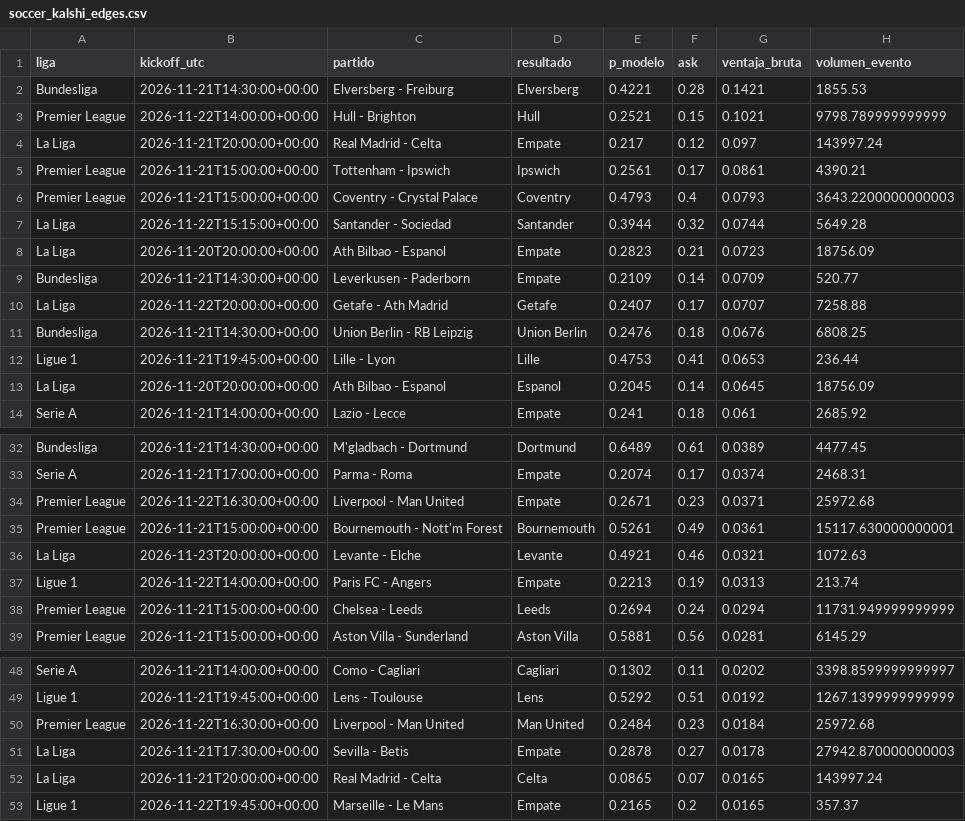
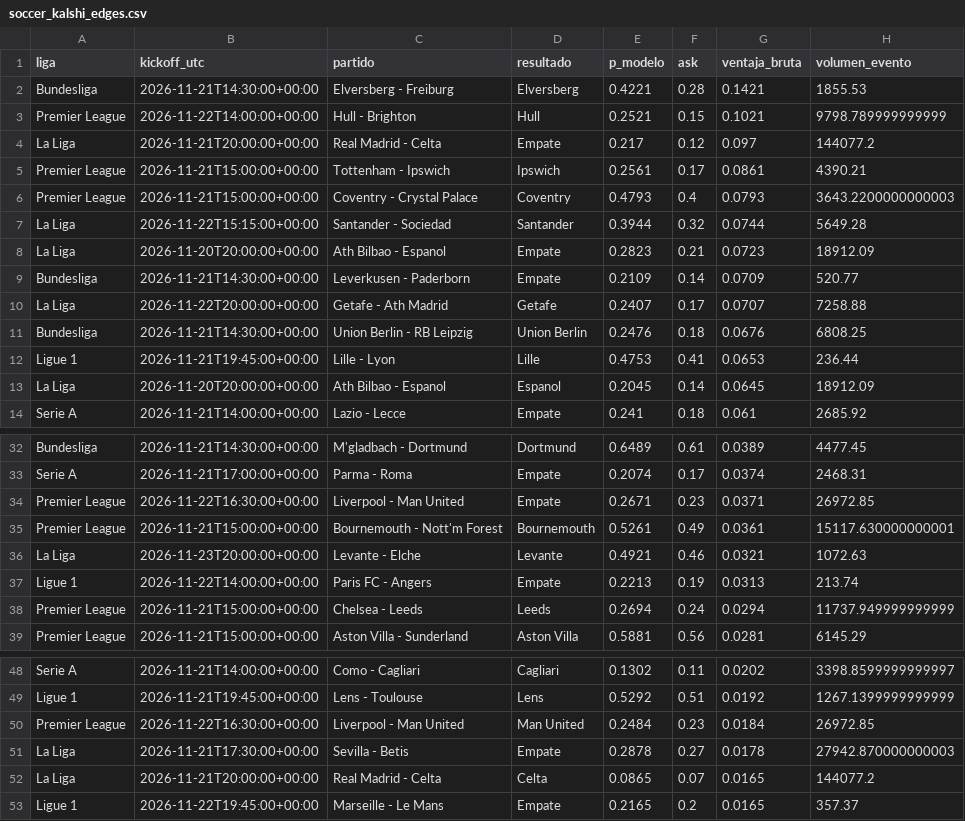
Before and after one commit to gabrielreyesu/kalshi-ai, a CSV file: predictions/soccer_kalshi_edges.csv, drawn as a sheet; only a part is shown, gaps mark what is left out; the diff covers the shown part only.

```diff
--- a/predictions/soccer_kalshi_edges.csv
+++ b/predictions/soccer_kalshi_edges.csv
@@ -3,3 +3,3 @@ Bundesliga,2026-11-21T14:30:00+00:00,Elversberg - Freiburg,Elversberg,0.4221,0.2
 Premier League,2026-11-22T14:00:00+00:00,Hull - Brighton,Hull,0.2521,0.15,0.1021,9798.789999999999
-La Liga,2026-11-21T20:00:00+00:00,Real Madrid - Celta,Empate,0.217,0.12,0.097,143997.24
+La Liga,2026-11-21T20:00:00+00:00,Real Madrid - Celta,Empate,0.217,0.12,0.097,144077.2
 Premier League,2026-11-21T15:00:00+00:00,Tottenham - Ipswich,Ipswich,0.2561,0.17,0.0861,4390.21
@@ -7,3 +7,3 @@ Premier League,2026-11-21T15:00:00+00:00,Coventry - Crystal Palace,Coventry,0.47
 La Liga,2026-11-22T15:15:00+00:00,Santander - Sociedad,Santander,0.3944,0.32,0.0744,5649.28
-La Liga,2026-11-20T20:00:00+00:00,Ath Bilbao - Espanol,Empate,0.2823,0.21,0.0723,18756.09
+La Liga,2026-11-20T20:00:00+00:00,Ath Bilbao - Espanol,Empate,0.2823,0.21,0.0723,18912.09
 Bundesliga,2026-11-21T14:30:00+00:00,Leverkusen - Paderborn,Empate,0.2109,0.14,0.0709,520.77
@@ -12,3 +12,3 @@ Bundesliga,2026-11-21T14:30:00+00:00,Union Berlin - RB Leipzig,Union Berlin,0.24
 Ligue 1,2026-11-21T19:45:00+00:00,Lille - Lyon,Lille,0.4753,0.41,0.0653,236.44
-La Liga,2026-11-20T20:00:00+00:00,Ath Bilbao - Espanol,Espanol,0.2045,0.14,0.0645,18756.09
+La Liga,2026-11-20T20:00:00+00:00,Ath Bilbao - Espanol,Espanol,0.2045,0.14,0.0645,18912.09
 Serie A,2026-11-21T14:00:00+00:00,Lazio - Lecce,Empate,0.241,0.18,0.061,2685.92
@@ -33,3 +33,3 @@ Bundesliga,2026-11-21T14:30:00+00:00,M'gladbach - Dortmund,Dortmund,0.6489,0.61,
 Serie A,2026-11-21T17:00:00+00:00,Parma - Roma,Empate,0.2074,0.17,0.0374,2468.31
-Premier League,2026-11-22T16:30:00+00:00,Liverpool - Man United,Empate,0.2671,0.23,0.0371,25972.68
+Premier League,2026-11-22T16:30:00+00:00,Liverpool - Man United,Empate,0.2671,0.23,0.0371,26972.85
 Premier League,2026-11-21T15:00:00+00:00,Bournemouth - Nott'm Forest,Bournemouth,0.5261,0.49,0.0361,15117.630000000001
@@ -37,3 +37,3 @@ La Liga,2026-11-23T20:00:00+00:00,Levante - Elche,Levante,0.4921,0.46,0.0321,107
 Ligue 1,2026-11-22T14:00:00+00:00,Paris FC - Angers,Empate,0.2213,0.19,0.0313,213.74
-Premier League,2026-11-21T15:00:00+00:00,Chelsea - Leeds,Leeds,0.2694,0.24,0.0294,11731.949999999999
+Premier League,2026-11-21T15:00:00+00:00,Chelsea - Leeds,Leeds,0.2694,0.24,0.0294,11737.949999999999
 Premier League,2026-11-21T15:00:00+00:00,Aston Villa - Sunderland,Aston Villa,0.5881,0.56,0.0281,6145.29
@@ -49,5 +49,5 @@ Serie A,2026-11-21T14:00:00+00:00,Como - Cagliari,Cagliari,0.1302,0.11,0.0202,33
 Ligue 1,2026-11-21T19:45:00+00:00,Lens - Toulouse,Lens,0.5292,0.51,0.0192,1267.1399999999999
-Premier League,2026-11-22T16:30:00+00:00,Liverpool - Man United,Man United,0.2484,0.23,0.0184,25972.68
+Premier League,2026-11-22T16:30:00+00:00,Liverpool - Man United,Man United,0.2484,0.23,0.0184,26972.85
 La Liga,2026-11-21T17:30:00+00:00,Sevilla - Betis,Empate,0.2878,0.27,0.0178,27942.870000000003
-La Liga,2026-11-21T20:00:00+00:00,Real Madrid - Celta,Celta,0.0865,0.07,0.0165,143997.24
+La Liga,2026-11-21T20:00:00+00:00,Real Madrid - Celta,Celta,0.0865,0.07,0.0165,144077.2
 Ligue 1,2026-11-22T19:45:00+00:00,Marseille - Le Mans,Empate,0.2165,0.2,0.0165,357.37
```
Also changed, not shown: 2 edited cells elsewhere in this file, predictions/kalshi_snapshots.csv, 3 other files.
